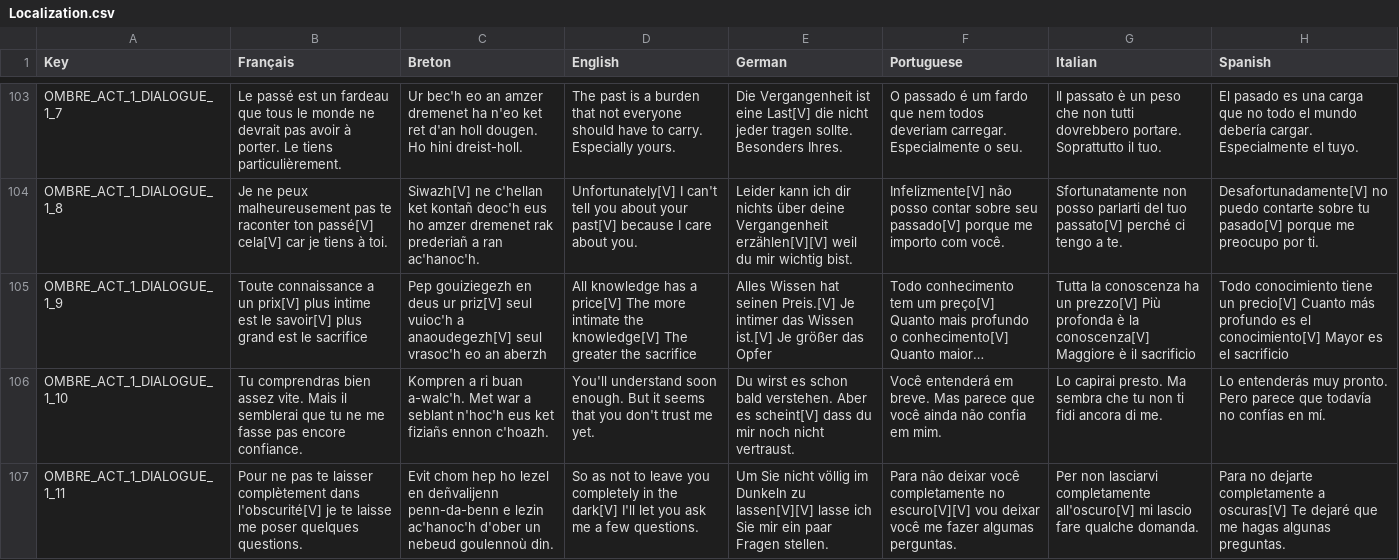
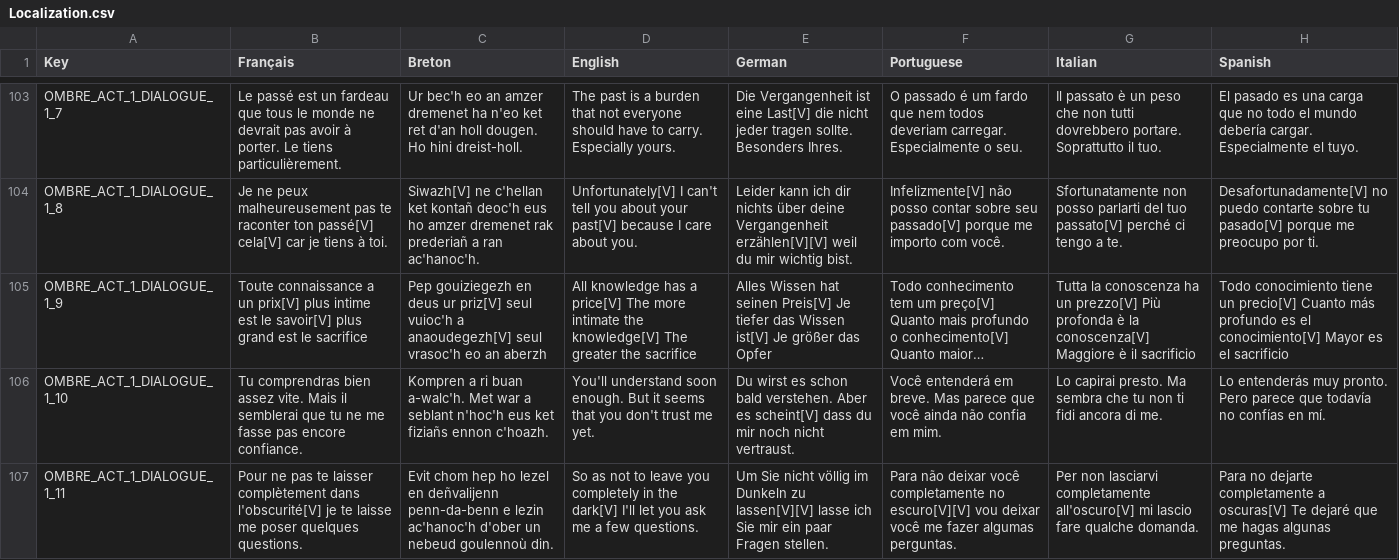
Before and after one commit to Polissages-de-Couilles/Reflets-Oublies, a CSV file: Assets/Resources/Localization.csv, drawn as a sheet; only a part is shown, gaps mark what is left out; long unchanged cells end in …; the diff covers the shown part only; the diff names each change by its address in the sheet, - before the commit and + after, or states it on an @@ line.

```diff
--- a/Assets/Resources/Localization.csv
+++ b/Assets/Resources/Localization.csv
-E105 (German): …hat seinen Preis.[V] Je intimer das Wissen ist.[V] Je größer…
+E105 (German): …hat seinen Preis[V] Je tiefer das Wissen ist[V] Je größer…
```
Also changed, not shown: 4 edited cells elsewhere in this file, 3 other files.
